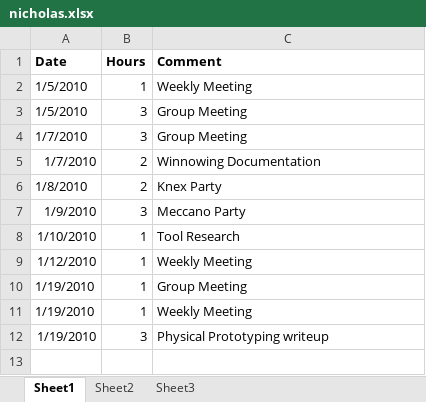
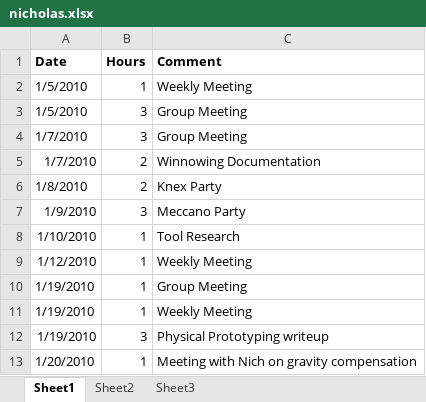
Before and after one commit to minadanesh/apsc496, an Excel workbook: status reports/nicholas.xlsx, sheet Sheet1, drawn as a sheet; values as stored, in another font and other column widths than the file's, no borders; the diff names each change by its address in the sheet, - before the commit and + after, or states it on an @@ line.

```diff
--- a/status reports/nicholas.xlsx (sheet Sheet1)
+++ b/status reports/nicholas.xlsx (sheet Sheet1)
+row 13: 1/20/2010 | 1 | Meeting with Nich on gravity compensation
```
Also changed, not shown: status reports/david.xlsx, status reports/erica.xlsx.
